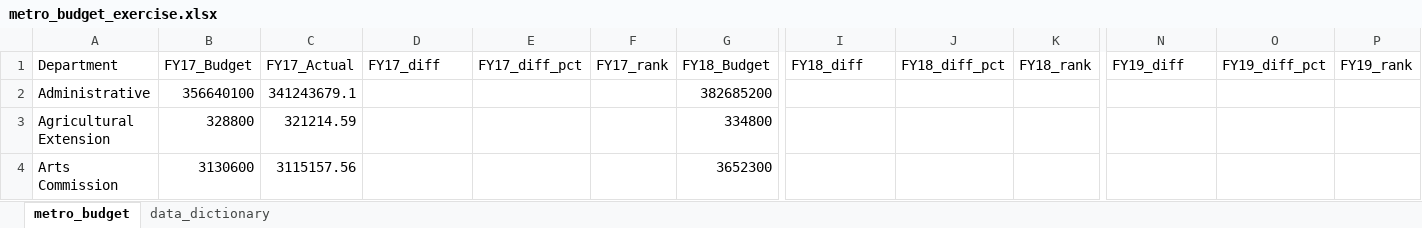
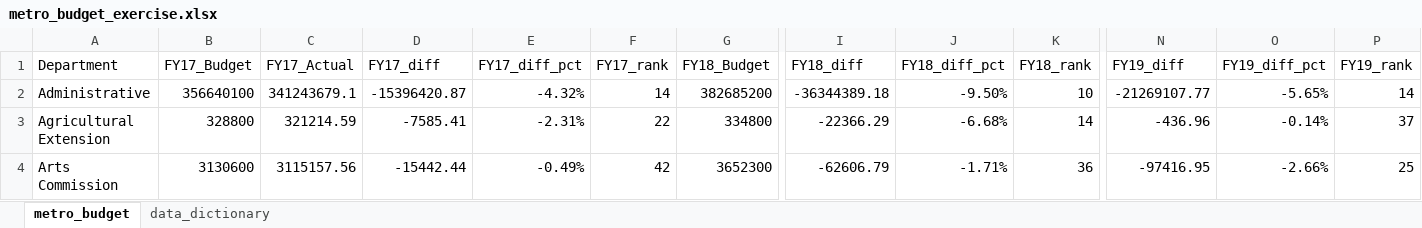
Before and after one commit to NSS-Data-Analytics-Cohort-10/lookups-budget-Asiailarkin, an Excel workbook: metro_budget_exercise.xlsx, sheet metro_budget, drawn as a sheet; only a part is shown, gaps mark what is left out; values as stored, in another font and other column widths than the file's, no borders; the diff covers the shown part only; the diff names each change by its address in the sheet, - before the commit and + after, or states it on an @@ line.

Commit message:
Q6

```diff
--- a/metro_budget_exercise.xlsx (sheet metro_budget)
+++ b/metro_budget_exercise.xlsx (sheet metro_budget)
-D2 (FY17_diff): (empty)
+D2 (FY17_diff): -15396420.87
-E2 (FY17_diff_pct): (empty)
+E2 (FY17_diff_pct): -4.32%
-F2 (FY17_rank): (empty)
+F2 (FY17_rank): 14
-I2 (FY18_diff): (empty)
+I2 (FY18_diff): -36344389.18
-J2 (FY18_diff_pct): (empty)
+J2 (FY18_diff_pct): -9.50%
-K2 (FY18_rank): (empty)
+K2 (FY18_rank): 10
-N2 (FY19_diff): (empty)
+N2 (FY19_diff): -21269107.77
-O2 (FY19_diff_pct): (empty)
+O2 (FY19_diff_pct): -5.65%
-P2 (FY19_rank): (empty)
+P2 (FY19_rank): 14
-D3 (FY17_diff): (empty)
+D3 (FY17_diff): -7585.41
-E3 (FY17_diff_pct): (empty)
+E3 (FY17_diff_pct): -2.31%
-F3 (FY17_rank): (empty)
+F3 (FY17_rank): 22
-I3 (FY18_diff): (empty)
+I3 (FY18_diff): -22366.29
-J3 (FY18_diff_pct): (empty)
+J3 (FY18_diff_pct): -6.68%
-K3 (FY18_rank): (empty)
+K3 (FY18_rank): 14
-N3 (FY19_diff): (empty)
+N3 (FY19_diff): -436.96
-O3 (FY19_diff_pct): (empty)
+O3 (FY19_diff_pct): -0.14%
-P3 (FY19_rank): (empty)
+P3 (FY19_rank): 37
-D4 (FY17_diff): (empty)
+D4 (FY17_diff): -15442.44
-E4 (FY17_diff_pct): (empty)
+E4 (FY17_diff_pct): -0.49%
-F4 (FY17_rank): (empty)
+F4 (FY17_rank): 42
-I4 (FY18_diff): (empty)
+I4 (FY18_diff): -62606.79
-J4 (FY18_diff_pct): (empty)
+J4 (FY18_diff_pct): -1.71%
-K4 (FY18_rank): (empty)
+K4 (FY18_rank): 36
-N4 (FY19_diff): (empty)
+N4 (FY19_diff): -97416.95
-O4 (FY19_diff_pct): (empty)
+O4 (FY19_diff_pct): -2.66%
-P4 (FY19_rank): (empty)
+P4 (FY19_rank): 25
```
Also changed, not shown: 18 added rows, 18 removed rows and 421 edited cells elsewhere in this sheet, formulas that keep their value.
